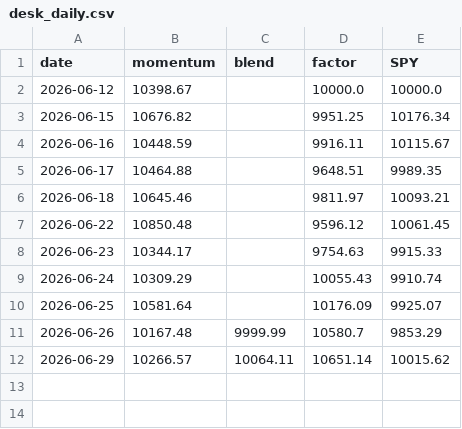
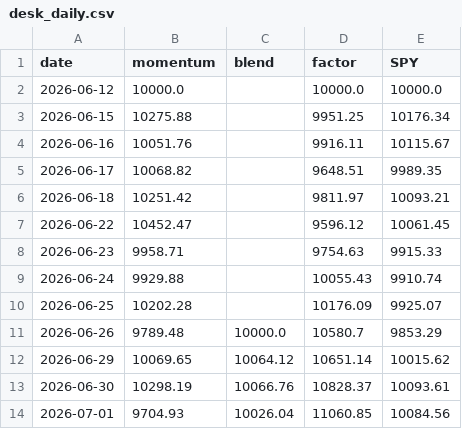
Before and after one commit to epetersson44-coder/SystematicEquityFactorScreener, a CSV file: backtest/desk_daily.csv, drawn as a sheet.

```diff
--- a/backtest/desk_daily.csv
+++ b/backtest/desk_daily.csv
@@ -1,12 +1,14 @@
 date,momentum,blend,factor,SPY
-2026-06-12,10398.67,,10000.0,10000.0
-2026-06-15,10676.82,,9951.25,10176.34
-2026-06-16,10448.59,,9916.11,10115.67
-2026-06-17,10464.88,,9648.51,9989.35
-2026-06-18,10645.46,,9811.97,10093.21
-2026-06-22,10850.48,,9596.12,10061.45
-2026-06-23,10344.17,,9754.63,9915.33
-2026-06-24,10309.29,,10055.43,9910.74
-2026-06-25,10581.64,,10176.09,9925.07
-2026-06-26,10167.48,9999.99,10580.7,9853.29
-2026-06-29,10266.57,10064.11,10651.14,10015.62
+2026-06-12,10000.0,,10000.0,10000.0
+2026-06-15,10275.88,,9951.25,10176.34
+2026-06-16,10051.76,,9916.11,10115.67
+2026-06-17,10068.82,,9648.51,9989.35
+2026-06-18,10251.42,,9811.97,10093.21
+2026-06-22,10452.47,,9596.12,10061.45
+2026-06-23,9958.71,,9754.63,9915.33
+2026-06-24,9929.88,,10055.43,9910.74
+2026-06-25,10202.28,,10176.09,9925.07
+2026-06-26,9789.48,10000.0,10580.7,9853.29
+2026-06-29,10069.65,10064.12,10651.14,10015.62
+2026-06-30,10298.19,10066.76,10828.37,10093.61
+2026-07-01,9704.93,10026.04,11060.85,10084.56
```
Also changed, not shown: 5 other files.
